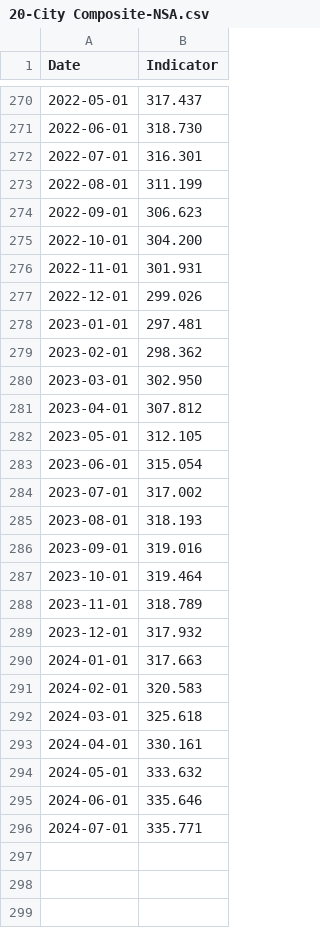
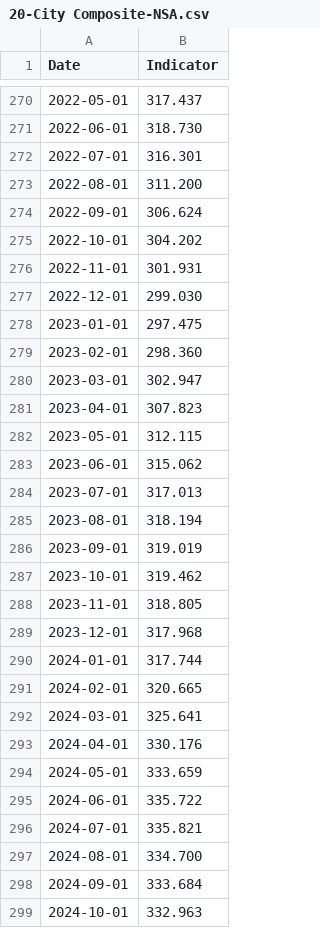
Before and after one commit to datasets/house-prices-us, a CSV file: archive/20-City Composite-NSA.csv, drawn as a sheet; only a part is shown, gaps mark what is left out; the diff covers the shown part only.

```diff
--- a/archive/20-City Composite-NSA.csv
+++ b/archive/20-City Composite-NSA.csv
@@ -272,25 +272,28 @@ Date,Indicator
 2022-07-01,316.301
-2022-08-01,311.199
-2022-09-01,306.623
-2022-10-01,304.200
+2022-08-01,311.200
+2022-09-01,306.624
+2022-10-01,304.202
 2022-11-01,301.931
-2022-12-01,299.026
-2023-01-01,297.481
-2023-02-01,298.362
-2023-03-01,302.950
-2023-04-01,307.812
-2023-05-01,312.105
-2023-06-01,315.054
-2023-07-01,317.002
-2023-08-01,318.193
-2023-09-01,319.016
-2023-10-01,319.464
-2023-11-01,318.789
-2023-12-01,317.932
-2024-01-01,317.663
-2024-02-01,320.583
-2024-03-01,325.618
-2024-04-01,330.161
-2024-05-01,333.632
-2024-06-01,335.646
-2024-07-01,335.771
+2022-12-01,299.030
+2023-01-01,297.475
+2023-02-01,298.360
+2023-03-01,302.947
+2023-04-01,307.823
+2023-05-01,312.115
+2023-06-01,315.062
+2023-07-01,317.013
+2023-08-01,318.194
+2023-09-01,319.019
+2023-10-01,319.462
+2023-11-01,318.805
+2023-12-01,317.968
+2024-01-01,317.744
+2024-02-01,320.665
+2024-03-01,325.641
+2024-04-01,330.176
+2024-05-01,333.659
+2024-06-01,335.722
+2024-07-01,335.821
+2024-08-01,334.700
+2024-09-01,333.684
+2024-10-01,332.963
```
Also changed, not shown: 16 added rows elsewhere in this file, archive/10-City Composite-NSA.csv, archive/10-City Composite-SA.csv, 46 other files.
